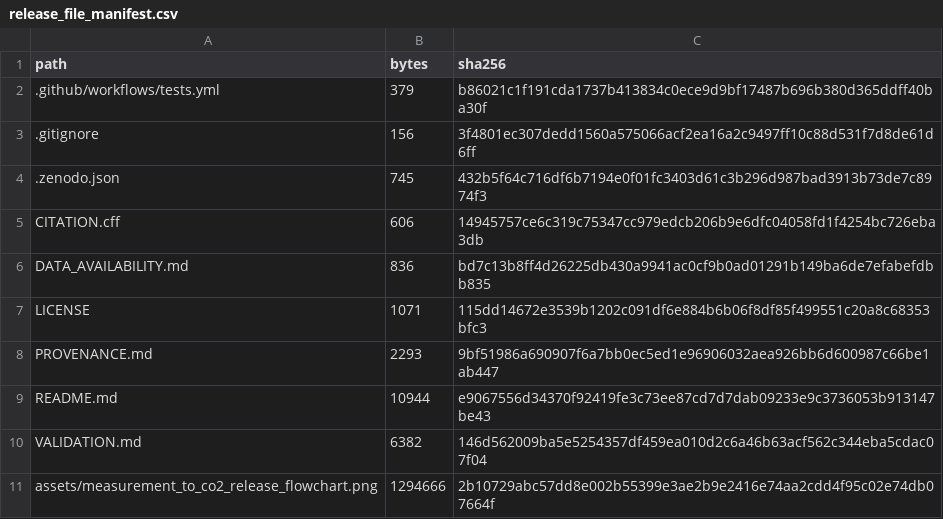
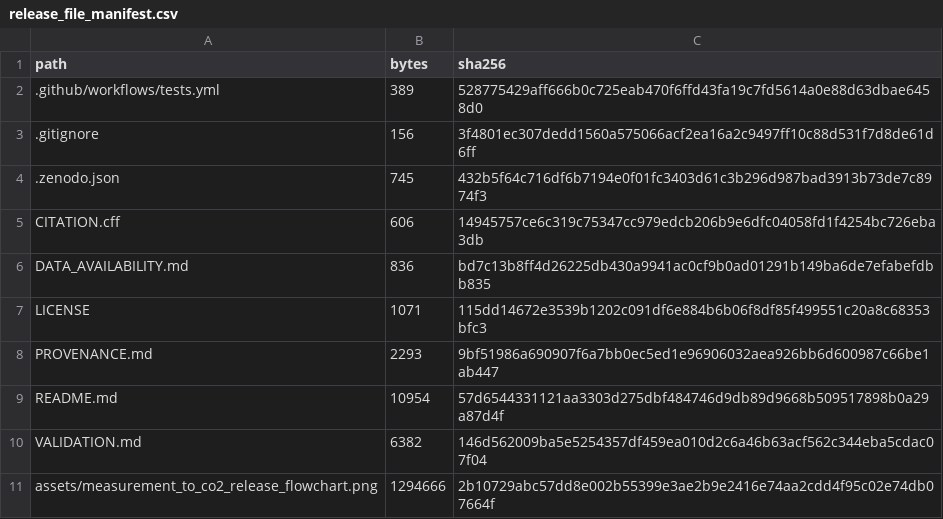
Before and after one commit to jindudkjy/DAC-coverage-representation, a CSV file: release_file_manifest.csv, drawn as a sheet; only a part is shown.

Commit message:
Run tests with repository on Python path

```diff
--- a/release_file_manifest.csv
+++ b/release_file_manifest.csv
@@ -1,3 +1,3 @@
 path,bytes,sha256
-.github/workflows/tests.yml,379,b86021c1f191cda1737b413834c0ece9d9bf17487b696b380d365ddff40ba30f
+.github/workflows/tests.yml,389,528775429aff666b0c725eab470f6ffd43fa19c7fd5614a0e88d63dbae6458d0
 .gitignore,156,3f4801ec307dedd1560a575066acf2ea16a2c9497ff10c88d531f7d8de61d6ff
@@ -8,3 +8,3 @@ LICENSE,1071,115dd14672e3539b1202c091df6e884b6b06f8df85f499551c20a8c68353bfc3
 PROVENANCE.md,2293,9bf51986a690907f6a7bb0ec5ed1e96906032aea926bb6d600987c66be1ab447
-README.md,10944,e9067556d34370f92419fe3c73ee87cd7d7dab09233e9c3736053b913147be43
+README.md,10954,57d6544331121aa3303d275dbf484746d9db89d9668b509517898b0a29a87d4f
 VALIDATION.md,6382,146d562009ba5e5254357df459ea010d2c6a46b63acf562c344eba5cdac07f04
```
Also changed, not shown: 2 other files.
